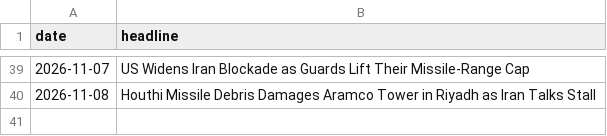
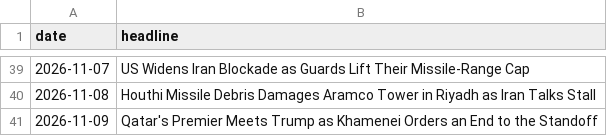
Before and after one commit to abrandt1897/GeoBrief, a CSV file: data/headlines.csv, drawn as a sheet; only a part is shown, gaps mark what is left out; the diff names each change by its address in the sheet, - before the commit and + after, or states it on an @@ line.

```diff
--- a/data/headlines.csv
+++ b/data/headlines.csv
+row 41: 2026-11-09 | Qatar's Premier Meets Trump as Khamenei Orders an End to the Standoff
```
Also changed, not shown: data/gas.csv, data/odds.csv, 3 other files.
